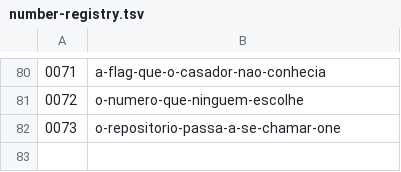
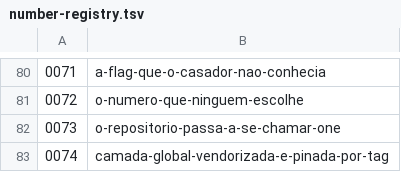
Before and after one commit to biahflow/one, a TSV file: docs/adr/number-registry.tsv, drawn as a sheet; only a part is shown, gaps mark what is left out.

```diff
--- a/docs/adr/number-registry.tsv
+++ b/docs/adr/number-registry.tsv
@@ -82 +82,2 @@
 0073	o-repositorio-passa-a-se-chamar-one
+0074	camada-global-vendorizada-e-pinada-por-tag
```
Also changed, not shown: 12 other files.
